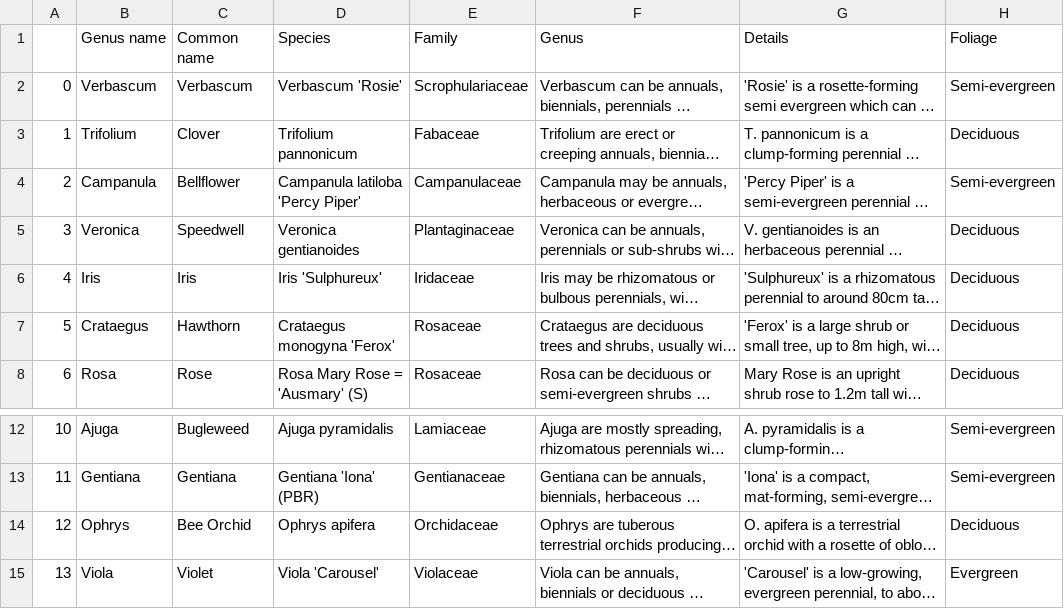
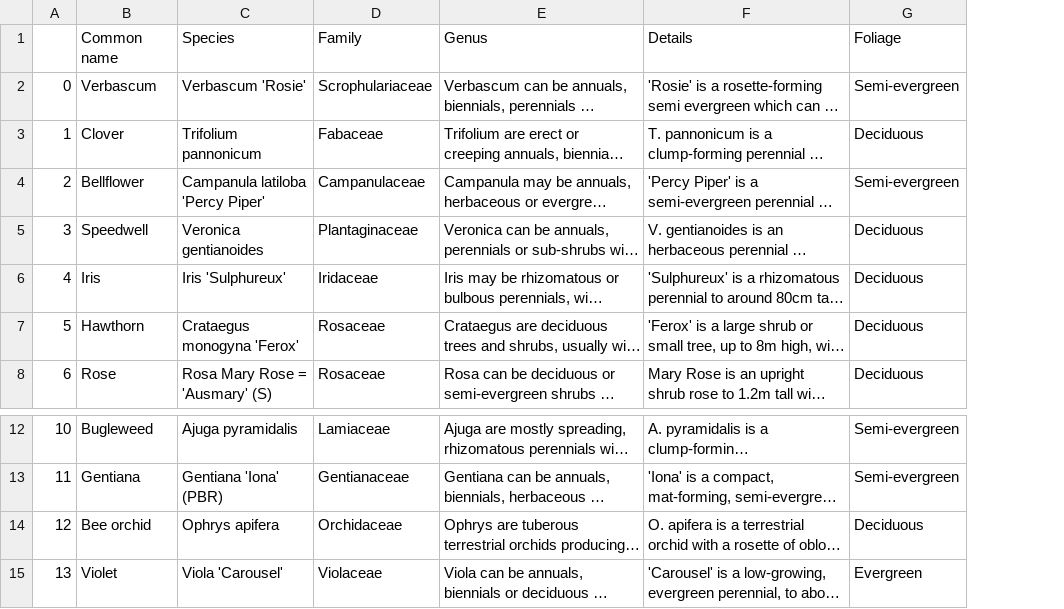
Before and after one commit to JoshEagle/plantbase, a CSV file: plantbase/scraping/plant_info_wk2.csv, drawn as a sheet; only a part is shown, gaps mark what is left out; long unchanged cells end in …; removed rows and columns are numbered as before the commit, all else as after; the diff names each change by its address in the sheet, - before the commit and + after, or states it on an @@ line.

Commit message:
updated csv and rename_columns variable in app_vm.py

```diff
--- a/plantbase/scraping/plant_info_wk2.csv
+++ b/plantbase/scraping/plant_info_wk2.csv
-column B, rows 1-8: Genus name | Verbascum | Trifolium | Campanula | Veronica | Iris | Crataegus | Rosa; rows 12-15: Ajuga | Gentiana | Ophrys | Viola
-B14: Bee Orchid
+B14: Bee orchid
```
Also changed, not shown: 1 other file.
